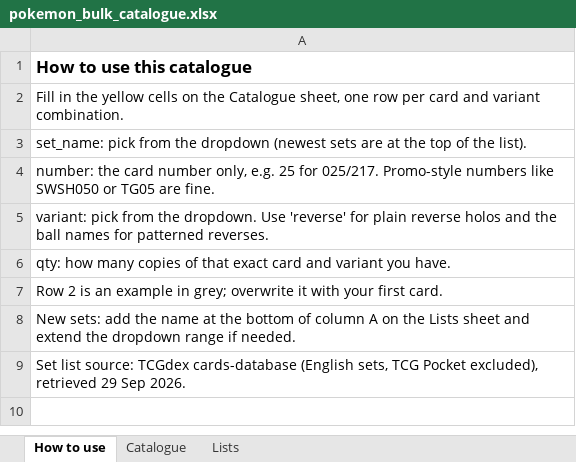
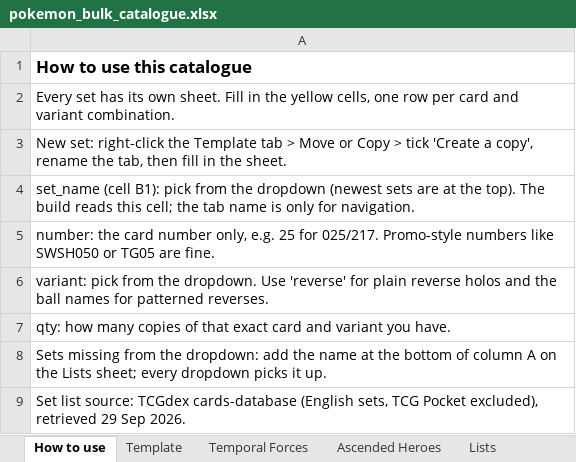
Before and after one commit to camattelaer/camattelaer.github.io, an Excel workbook: pokemon/source/pokemon_bulk_catalogue.xlsx, sheet How to use, drawn as a sheet; values as stored, in another font and other column widths than the file's, no borders; removed rows and columns are numbered as before the commit, all else as after; the diff names each change by its address in the sheet, - before the commit and + after, or states it on an @@ line.

Commit message:
update cards

```diff
--- a/pokemon/source/pokemon_bulk_catalogue.xlsx (sheet How to use)
+++ b/pokemon/source/pokemon_bulk_catalogue.xlsx (sheet How to use)
-sheet tab: Catalogue
+sheet tab: Template
+sheet tab: Temporal Forces
+sheet tab: Ascended Heroes
-A2: Fill in the yellow cells on the Catalogue sheet, one row…
+A2: Every set has its own sheet. Fill in the yellow cells, one row…
-A3: set_name: pick from the dropdown (newest sets are at the top of the list).
+A3: New set: right-click the Template tab > Move or Copy > tick 'Create a copy', rename the tab, then fill in the sheet.
+row 4: set_name (cell B1): pick from the dropdown (newest sets are at the top). The build reads this cell; the tab name is only for navigation.
-A8: Row 2 is an example in grey; overwrite it with your first card.
+A8: Sets missing from the dropdown: add the name at the bottom of column A on the Lists sheet; every dropdown picks it up.
-row 8: New sets: add the name at the bottom of column A on the Lists sheet and extend the dropdown range if needed.
```
Also changed, not shown: sheet Template, 5 other files.
